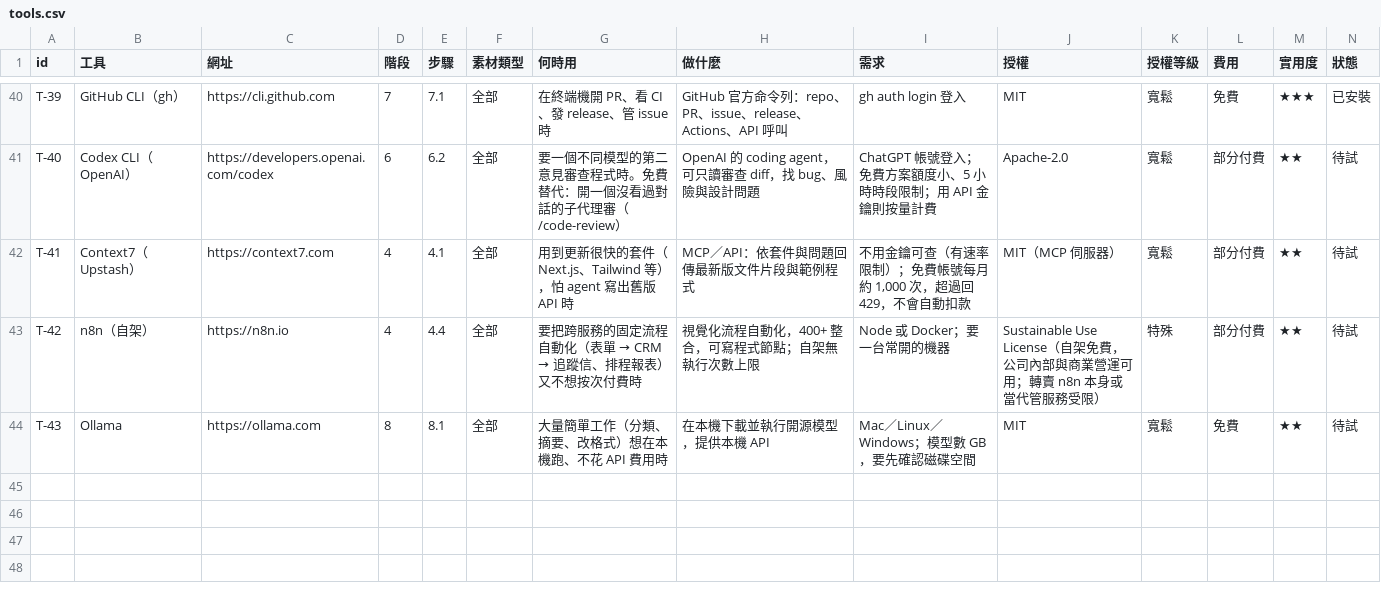
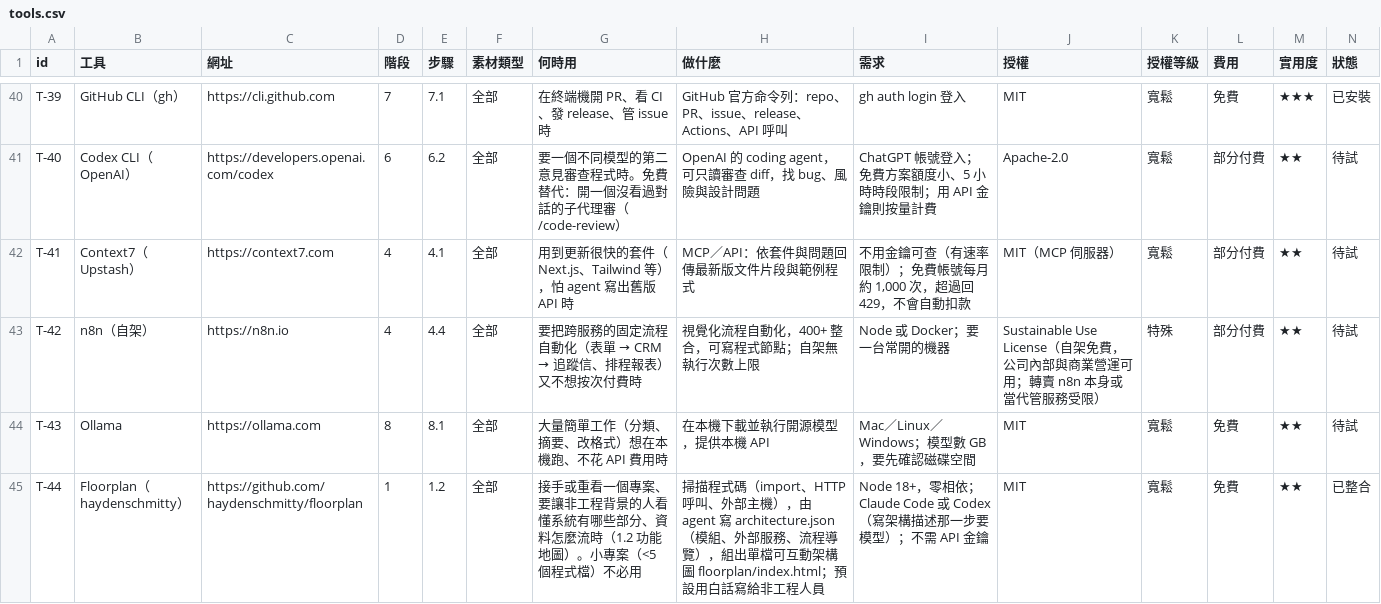
Before and after one commit to mick3412/engineering-playbook, a CSV file: data/tools.csv, drawn as a sheet; only a part is shown, gaps mark what is left out; rows hold the shown columns only; the diff names each change by its address in the sheet, - before the commit and + after, or states it on an @@ line.

```diff
--- a/data/tools.csv
+++ b/data/tools.csv
+row 45: T-44 | Floorplan（haydenschmitty） | https://github.com/haydenschmitty/floorplan | 1 | 1.2 | 全部 | 接手或重看一個專案、要讓非工程背景的人看懂系統有哪些部分、資料怎麼流時（1.2 功能地圖）。小專案（<5 個程式檔）不必用 | 掃描程式碼（import、HTTP 呼叫、外部主機），由 agent 寫 architecture.json（模組、外部服務、流程導覽），組出單檔可互動架構圖 floorplan/index.html；預設用白話寫給非工程人員 | Node 18+，零相依；Claude Code 或 Codex（寫架構描述那一步要模型）；不需 API 金鑰 | MIT | 寬鬆 | 免費 | ★★ | 已整合
```
Also changed, not shown: data/runs.csv, data/sources.csv, 3 other files.
